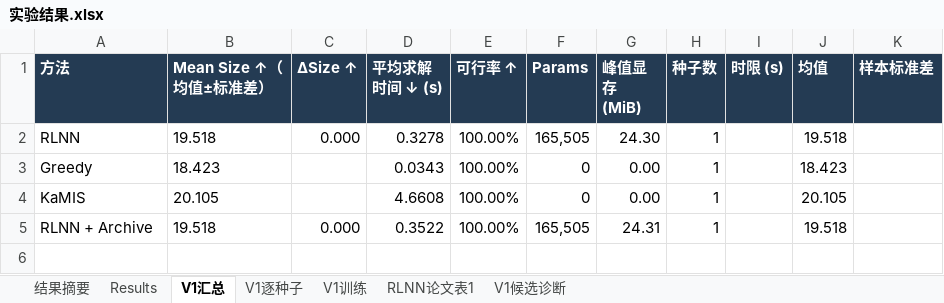
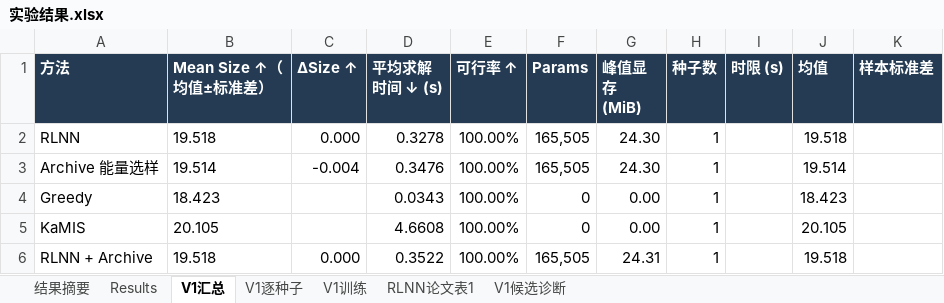
Before and after one commit to YuqiWang-code/RLNN_lab, an Excel workbook: docs/实验结果.xlsx, sheet V1汇总, drawn as a sheet; values as stored, in another font and other column widths than the file's, no borders; the diff names each change by its address in the sheet, - before the commit and + after, or states it on an @@ line.

```diff
--- a/docs/实验结果.xlsx (sheet V1汇总)
+++ b/docs/实验结果.xlsx (sheet V1汇总)
+row 3: Archive 能量选样 | 19.514 | -0.004 | 0.3476 | 100.00% | 165,505 | 24.30 | 1 |  | 19.514
```
Also changed, not shown: sheet V1逐种子, 3 other files.
